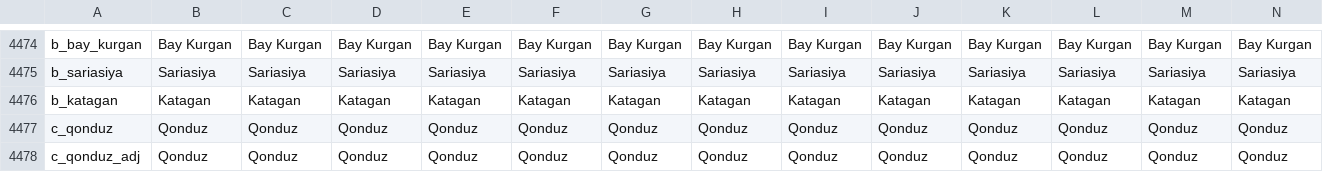
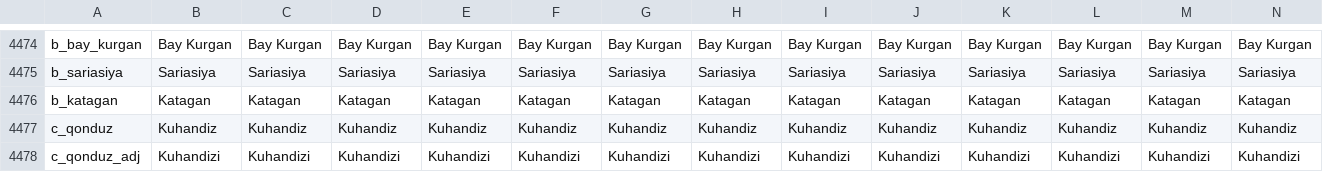
Before and after one commit to preslavb/lux-invicta-repository, a CSV file: localisation/0_US_titles.csv, drawn as a sheet; only a part is shown, gaps mark what is left out; the diff covers the shown part only; the diff names each change by its address in the sheet, - before the commit and + after, or states it on an @@ line.

```diff
--- a/localisation/0_US_titles.csv
+++ b/localisation/0_US_titles.csv
-B4477: Qonduz
+B4477: Kuhandiz
-C4477: Qonduz
+C4477: Kuhandiz
-D4477: Qonduz
+D4477: Kuhandiz
-E4477: Qonduz
+E4477: Kuhandiz
-F4477: Qonduz
+F4477: Kuhandiz
-G4477: Qonduz
+G4477: Kuhandiz
-H4477: Qonduz
+H4477: Kuhandiz
-I4477: Qonduz
+I4477: Kuhandiz
-J4477: Qonduz
+J4477: Kuhandiz
-K4477: Qonduz
+K4477: Kuhandiz
-L4477: Qonduz
+L4477: Kuhandiz
-M4477: Qonduz
+M4477: Kuhandiz
-N4477: Qonduz
+N4477: Kuhandiz
-B4478: Qonduz
+B4478: Kuhandizi
-C4478: Qonduz
+C4478: Kuhandizi
-D4478: Qonduz
+D4478: Kuhandizi
-E4478: Qonduz
+E4478: Kuhandizi
-F4478: Qonduz
+F4478: Kuhandizi
-G4478: Qonduz
+G4478: Kuhandizi
-H4478: Qonduz
+H4478: Kuhandizi
-I4478: Qonduz
+I4478: Kuhandizi
-J4478: Qonduz
+J4478: Kuhandizi
-K4478: Qonduz
+K4478: Kuhandizi
-L4478: Qonduz
+L4478: Kuhandizi
-M4478: Qonduz
+M4478: Kuhandizi
-N4478: Qonduz
+N4478: Kuhandizi
```
Also changed, not shown: 104 edited cells elsewhere in this file, localisation/1_titles.csv, 2 other files.
